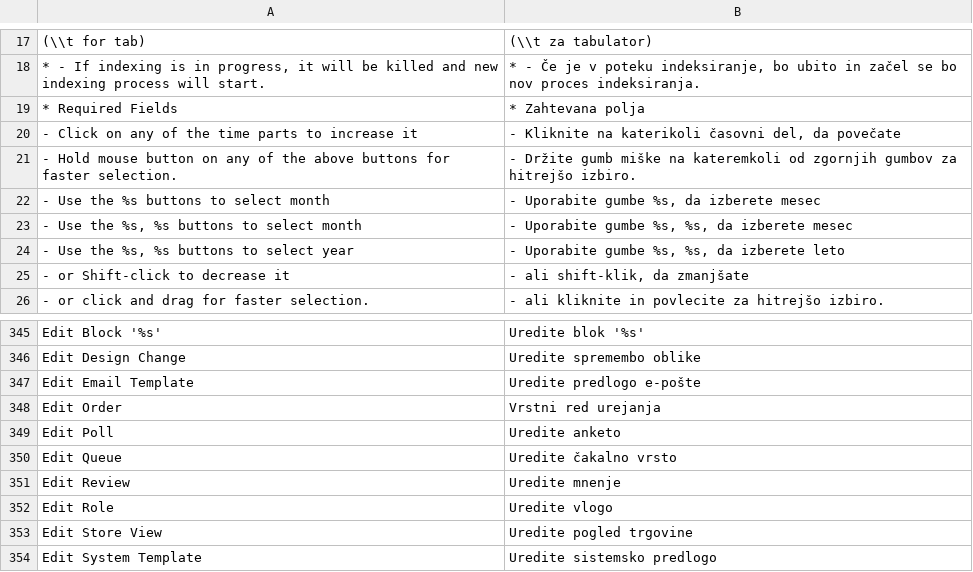
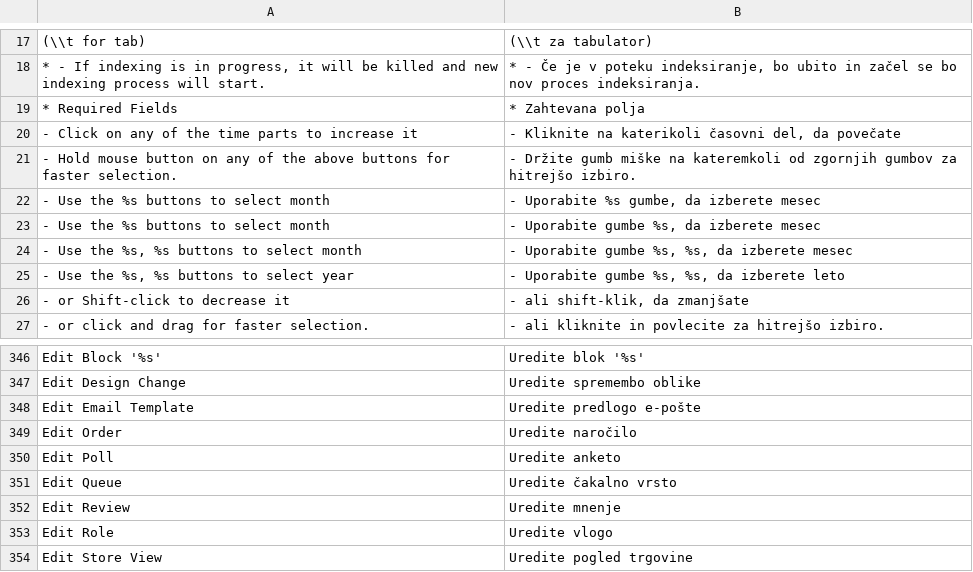
Before and after one commit to symfony-si/magento1-sl-si, a CSV file: sl_SI/Mage_Adminhtml.csv, drawn as a sheet; only a part is shown, gaps mark what is left out; the shorter side is filled out with more unchanged rows.

```diff
--- a/sl_SI/Mage_Adminhtml.csv
+++ b/sl_SI/Mage_Adminhtml.csv
@@ -21,2 +21,3 @@
 "- Hold mouse button on any of the above buttons for faster selection.","- Držite gumb miške na kateremkoli od zgornjih gumbov za hitrejšo izbiro."
+"- Use the %s buttons to select month","- Uporabite %s gumbe, da izberete mesec"
 "- Use the %s buttons to select month","- Uporabite gumbe %s, da izberete mesec"
@@ -347,3 +348,3 @@
 "Edit Email Template","Uredite predlogo e-pošte"
-"Edit Order","Vrstni red urejanja"
+"Edit Order","Uredite naročilo"
 "Edit Poll","Uredite anketo"
```
Also changed, not shown: sl_SI/Mage_AmazonPayments.csv, sl_SI/Mage_Catalog.csv, 4 other files.
